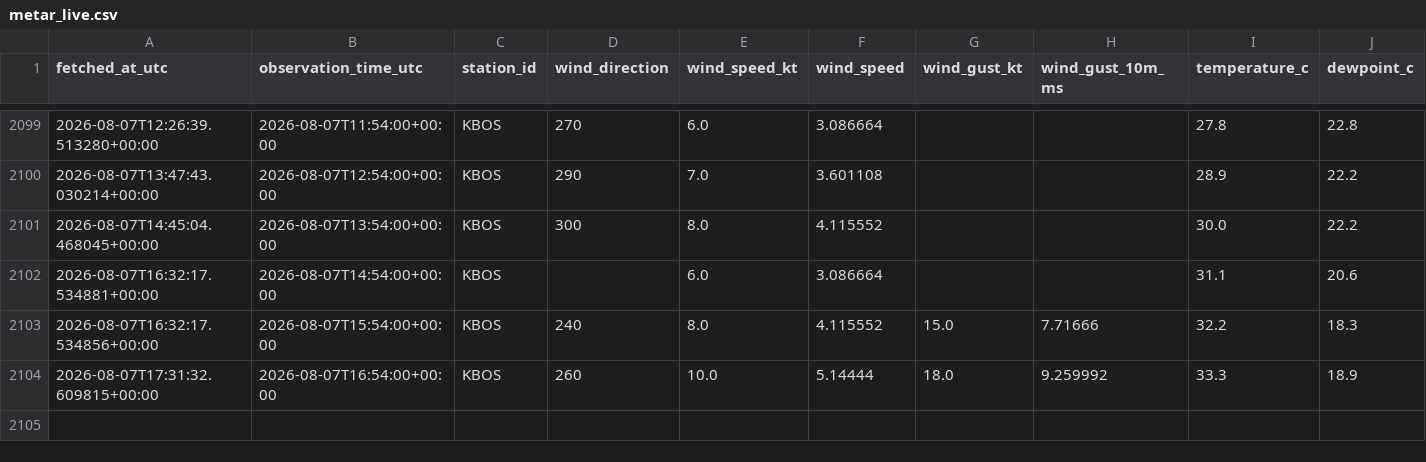
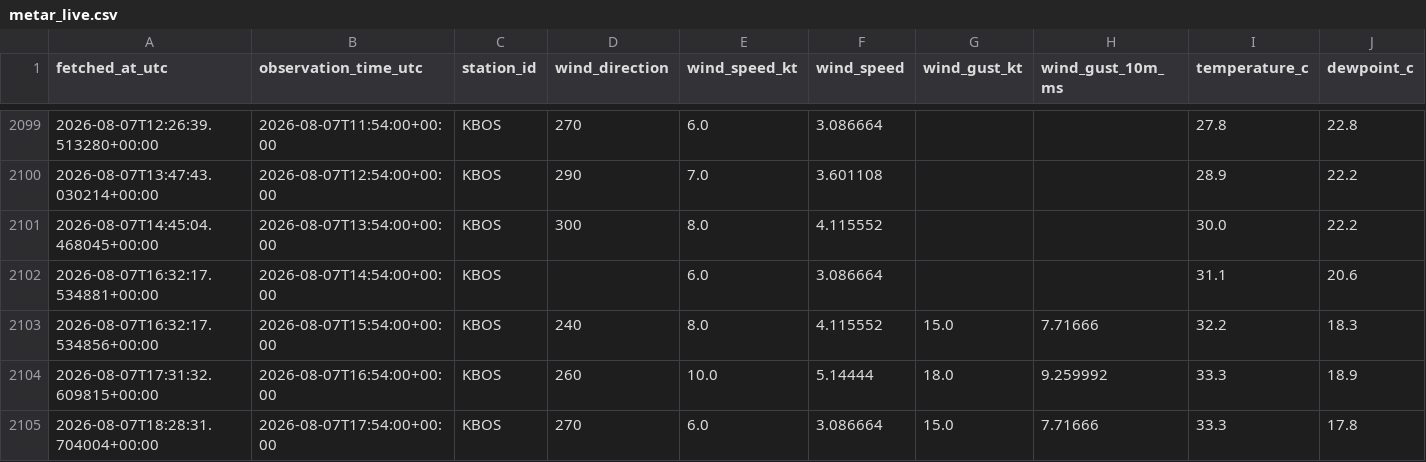
Before and after one commit to nayanananto/wind_live_hitl, a CSV file: data/live/aviationweather_metar/KBOS/metar_live.csv, drawn as a sheet; only a part is shown, gaps mark what is left out; rows hold the shown columns only; the diff names each change by its address in the sheet, - before the commit and + after, or states it on an @@ line.

```diff
--- a/data/live/aviationweather_metar/KBOS/metar_live.csv
+++ b/data/live/aviationweather_metar/KBOS/metar_live.csv
+row 2105: 2026-08-07T18:28:31.704004+00:00 | 2026-08-07T17:54:00+00:00 | KBOS | 270 | 6.0 | 3.086664 | 15.0 | 7.71666 | 33.3 | 17.8
```
Also changed, not shown: data/live/semantic_states/KBOS_live_semantic_state.csv, 3 other files.
